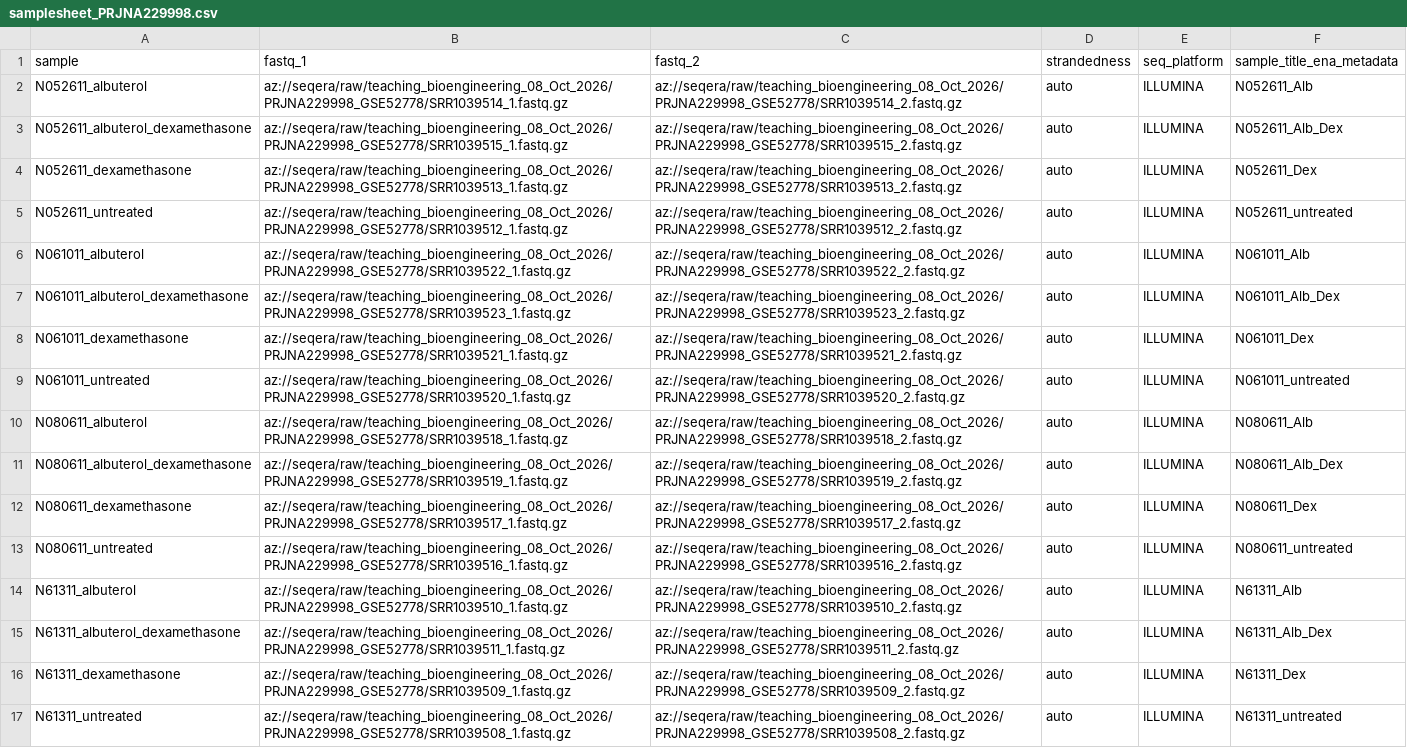
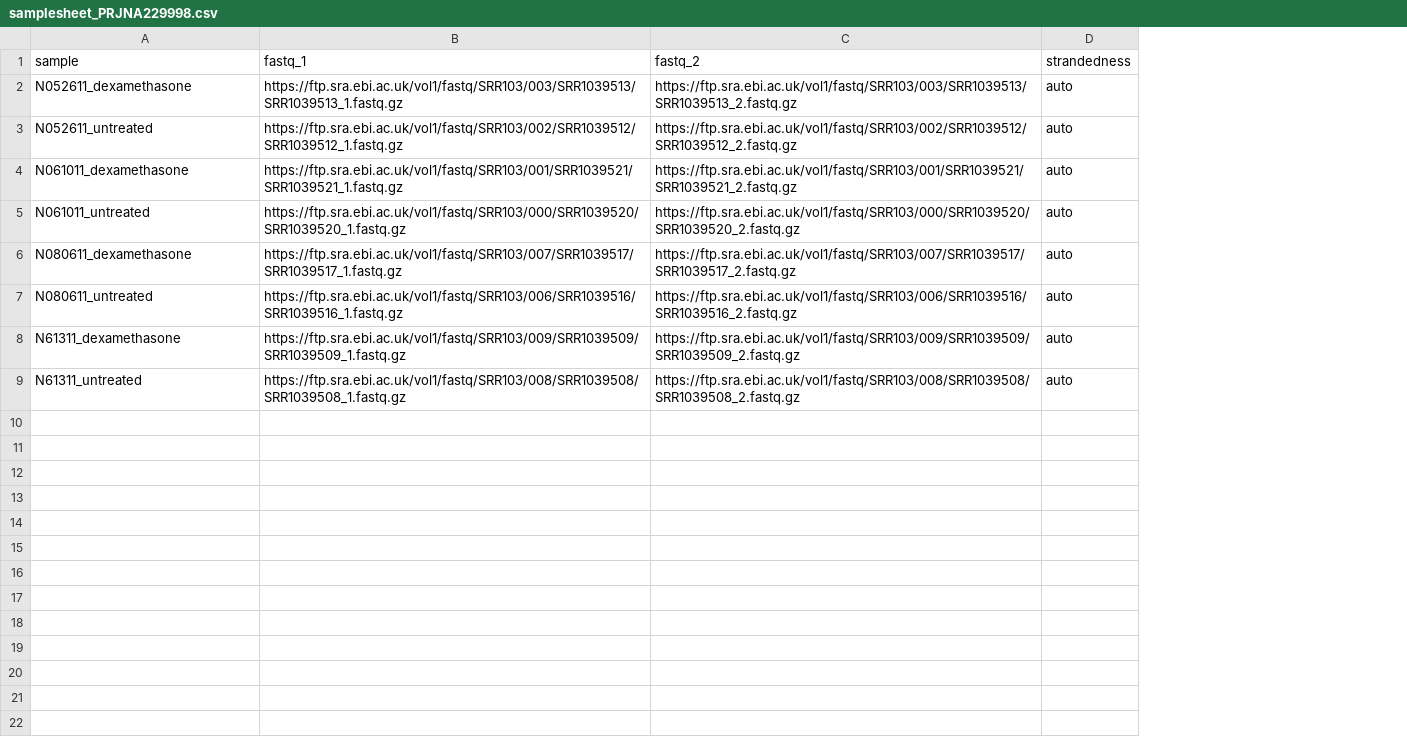
Before and after one commit to biosustain/dsp_transcriptomics_27200-Data-driven-bioengineering, a CSV file: data/data-02-Homo_sapiens/hasapiens/samplesheet_PRJNA229998.csv, drawn as a sheet; removed rows and columns are numbered as before the commit, all else as after; the diff names each change by its address in the sheet, - before the commit and + after, or states it on an @@ line.

Commit message:
Human track: re-run on GRCh38 + GENCODE v50, rank GSEA on the Wald statistic
- Re-run nf-core/rnaseq 3.27.0 (star_salmon) on the 8 dexamethasone/untreated
  samples against the GRCh38 primary assembly and GENCODE v50. The GRCh37 RefSeq
  assembly contained the alternate MHC haplotypes, which split reads for HLA,
  TUBB and other genes across several copies of the same gene.
- Replace the human gene-level counts and MultiQC report; drop the transcript-level
  files. Samplesheet lists the ENA URLs of the 8 samples.
- Demo: GRCh38/v50 chr19 slice, nf-core/rnaseq 3.27.0, --gencode.
- 02: carry the Wald statistic into the saved results table.
- 03: rank genes on the Wald statistic instead of sign(log2FC) * -log10(p).
  With the old metric no Reactome set passed padj < 0.05; with the Wald statistic
  26 of 1,043 do. Text that described the old null result is updated.
- 01: show donor sex, inferred from Y-linked genes, as an annotation bar on the
  top-variable heatmap.
- Update numbers and reference descriptions that changed with the new data.

Signed-off-by: Lasse Ebdrup Pedersen <laeb@dtu.dk>

```diff
--- a/data/data-02-Homo_sapiens/hasapiens/samplesheet_PRJNA229998.csv
+++ b/data/data-02-Homo_sapiens/hasapiens/samplesheet_PRJNA229998.csv
-column E (seq_platform), rows 4-5: ILLUMINA | ILLUMINA; rows 8-9: ILLUMINA | ILLUMINA; rows 12-13: ILLUMINA | ILLUMINA; rows 16-17: ILLUMINA | ILLUMINA
-column F (sample_title_ena_metadata), rows 4-5: N052611_Dex | N052611_untreated; rows 8-9: N061011_Dex | N061011_untreated; rows 12-13: N080611_Dex | N080611_untreated; rows 16-17: N61311_Dex | N61311_untreated
-row 2: N052611_albuterol | az://seqera/raw/teaching_bioengineering_08_Oct_2026/PRJNA229998_GSE52778/SRR1039514_1.fastq.gz | az://seqera/raw/teaching_bioengineering_08_Oct_2026/PRJNA229998_GSE52778/SRR1039514_2.fastq.gz | auto | ILLUMINA | N052611_Alb
-row 3: N052611_albuterol_dexamethasone | az://seqera/raw/teaching_bioengineering_08_Oct_2026/PRJNA229998_GSE52778/SRR1039515_1.fastq.gz | az://seqera/raw/teaching_bioengineering_08_Oct_2026/PRJNA229998_GSE52778/SRR1039515_2.fastq.gz | auto | ILLUMINA | N052611_Alb_Dex
-B2 (fastq_1): az://seqera/raw/teaching_bioengineering_08_Oct_2026/PRJNA229998_GSE52778/SRR1039513_1.fastq.gz
+B2 (fastq_1): https://ftp.sra.ebi.ac.uk/vol1/fastq/SRR103/003/SRR1039513/SRR1039513_1.fastq.gz
-C2 (fastq_2): az://seqera/raw/teaching_bioengineering_08_Oct_2026/PRJNA229998_GSE52778/SRR1039513_2.fastq.gz
+C2 (fastq_2): https://ftp.sra.ebi.ac.uk/vol1/fastq/SRR103/003/SRR1039513/SRR1039513_2.fastq.gz
-B3 (fastq_1): az://seqera/raw/teaching_bioengineering_08_Oct_2026/PRJNA229998_GSE52778/SRR1039512_1.fastq.gz
+B3 (fastq_1): https://ftp.sra.ebi.ac.uk/vol1/fastq/SRR103/002/SRR1039512/SRR1039512_1.fastq.gz
-C3 (fastq_2): az://seqera/raw/teaching_bioengineering_08_Oct_2026/PRJNA229998_GSE52778/SRR1039512_2.fastq.gz
+C3 (fastq_2): https://ftp.sra.ebi.ac.uk/vol1/fastq/SRR103/002/SRR1039512/SRR1039512_2.fastq.gz
-row 6: N061011_albuterol | az://seqera/raw/teaching_bioengineering_08_Oct_2026/PRJNA229998_GSE52778/SRR1039522_1.fastq.gz | az://seqera/raw/teaching_bioengineering_08_Oct_2026/PRJNA229998_GSE52778/SRR1039522_2.fastq.gz | auto | ILLUMINA | N061011_Alb
-row 7: N061011_albuterol_dexamethasone | az://seqera/raw/teaching_bioengineering_08_Oct_2026/PRJNA229998_GSE52778/SRR1039523_1.fastq.gz | az://seqera/raw/teaching_bioengineering_08_Oct_2026/PRJNA229998_GSE52778/SRR1039523_2.fastq.gz | auto | ILLUMINA | N061011_Alb_Dex
-B4 (fastq_1): az://seqera/raw/teaching_bioengineering_08_Oct_2026/PRJNA229998_GSE52778/SRR1039521_1.fastq.gz
+B4 (fastq_1): https://ftp.sra.ebi.ac.uk/vol1/fastq/SRR103/001/SRR1039521/SRR1039521_1.fastq.gz
-C4 (fastq_2): az://seqera/raw/teaching_bioengineering_08_Oct_2026/PRJNA229998_GSE52778/SRR1039521_2.fastq.gz
+C4 (fastq_2): https://ftp.sra.ebi.ac.uk/vol1/fastq/SRR103/001/SRR1039521/SRR1039521_2.fastq.gz
-B5 (fastq_1): az://seqera/raw/teaching_bioengineering_08_Oct_2026/PRJNA229998_GSE52778/SRR1039520_1.fastq.gz
+B5 (fastq_1): https://ftp.sra.ebi.ac.uk/vol1/fastq/SRR103/000/SRR1039520/SRR1039520_1.fastq.gz
-C5 (fastq_2): az://seqera/raw/teaching_bioengineering_08_Oct_2026/PRJNA229998_GSE52778/SRR1039520_2.fastq.gz
+C5 (fastq_2): https://ftp.sra.ebi.ac.uk/vol1/fastq/SRR103/000/SRR1039520/SRR1039520_2.fastq.gz
-row 10: N080611_albuterol | az://seqera/raw/teaching_bioengineering_08_Oct_2026/PRJNA229998_GSE52778/SRR1039518_1.fastq.gz | az://seqera/raw/teaching_bioengineering_08_Oct_2026/PRJNA229998_GSE52778/SRR1039518_2.fastq.gz | auto | ILLUMINA | N080611_Alb
-row 11: N080611_albuterol_dexamethasone | az://seqera/raw/teaching_bioengineering_08_Oct_2026/PRJNA229998_GSE52778/SRR1039519_1.fastq.gz | az://seqera/raw/teaching_bioengineering_08_Oct_2026/PRJNA229998_GSE52778/SRR1039519_2.fastq.gz | auto | ILLUMINA | N080611_Alb_Dex
-B6 (fastq_1): az://seqera/raw/teaching_bioengineering_08_Oct_2026/PRJNA229998_GSE52778/SRR1039517_1.fastq.gz
+B6 (fastq_1): https://ftp.sra.ebi.ac.uk/vol1/fastq/SRR103/007/SRR1039517/SRR1039517_1.fastq.gz
-C6 (fastq_2): az://seqera/raw/teaching_bioengineering_08_Oct_2026/PRJNA229998_GSE52778/SRR1039517_2.fastq.gz
+C6 (fastq_2): https://ftp.sra.ebi.ac.uk/vol1/fastq/SRR103/007/SRR1039517/SRR1039517_2.fastq.gz
-B7 (fastq_1): az://seqera/raw/teaching_bioengineering_08_Oct_2026/PRJNA229998_GSE52778/SRR1039516_1.fastq.gz
+B7 (fastq_1): https://ftp.sra.ebi.ac.uk/vol1/fastq/SRR103/006/SRR1039516/SRR1039516_1.fastq.gz
-C7 (fastq_2): az://seqera/raw/teaching_bioengineering_08_Oct_2026/PRJNA229998_GSE52778/SRR1039516_2.fastq.gz
+C7 (fastq_2): https://ftp.sra.ebi.ac.uk/vol1/fastq/SRR103/006/SRR1039516/SRR1039516_2.fastq.gz
-row 14: N61311_albuterol | az://seqera/raw/teaching_bioengineering_08_Oct_2026/PRJNA229998_GSE52778/SRR1039510_1.fastq.gz | az://seqera/raw/teaching_bioengineering_08_Oct_2026/PRJNA229998_GSE52778/SRR1039510_2.fastq.gz | auto | ILLUMINA | N61311_Alb
-row 15: N61311_albuterol_dexamethasone | az://seqera/raw/teaching_bioengineering_08_Oct_2026/PRJNA229998_GSE52778/SRR1039511_1.fastq.gz | az://seqera/raw/teaching_bioengineering_08_Oct_2026/PRJNA229998_GSE52778/SRR1039511_2.fastq.gz | auto | ILLUMINA | N61311_Alb_Dex
-B8 (fastq_1): az://seqera/raw/teaching_bioengineering_08_Oct_2026/PRJNA229998_GSE52778/SRR1039509_1.fastq.gz
+B8 (fastq_1): https://ftp.sra.ebi.ac.uk/vol1/fastq/SRR103/009/SRR1039509/SRR1039509_1.fastq.gz
-C8 (fastq_2): az://seqera/raw/teaching_bioengineering_08_Oct_2026/PRJNA229998_GSE52778/SRR1039509_2.fastq.gz
+C8 (fastq_2): https://ftp.sra.ebi.ac.uk/vol1/fastq/SRR103/009/SRR1039509/SRR1039509_2.fastq.gz
-B9 (fastq_1): az://seqera/raw/teaching_bioengineering_08_Oct_2026/PRJNA229998_GSE52778/SRR1039508_1.fastq.gz
+B9 (fastq_1): https://ftp.sra.ebi.ac.uk/vol1/fastq/SRR103/008/SRR1039508/SRR1039508_1.fastq.gz
-C9 (fastq_2): az://seqera/raw/teaching_bioengineering_08_Oct_2026/PRJNA229998_GSE52778/SRR1039508_2.fastq.gz
+C9 (fastq_2): https://ftp.sra.ebi.ac.uk/vol1/fastq/SRR103/008/SRR1039508/SRR1039508_2.fastq.gz
```
Also changed, not shown: 34 other files.
